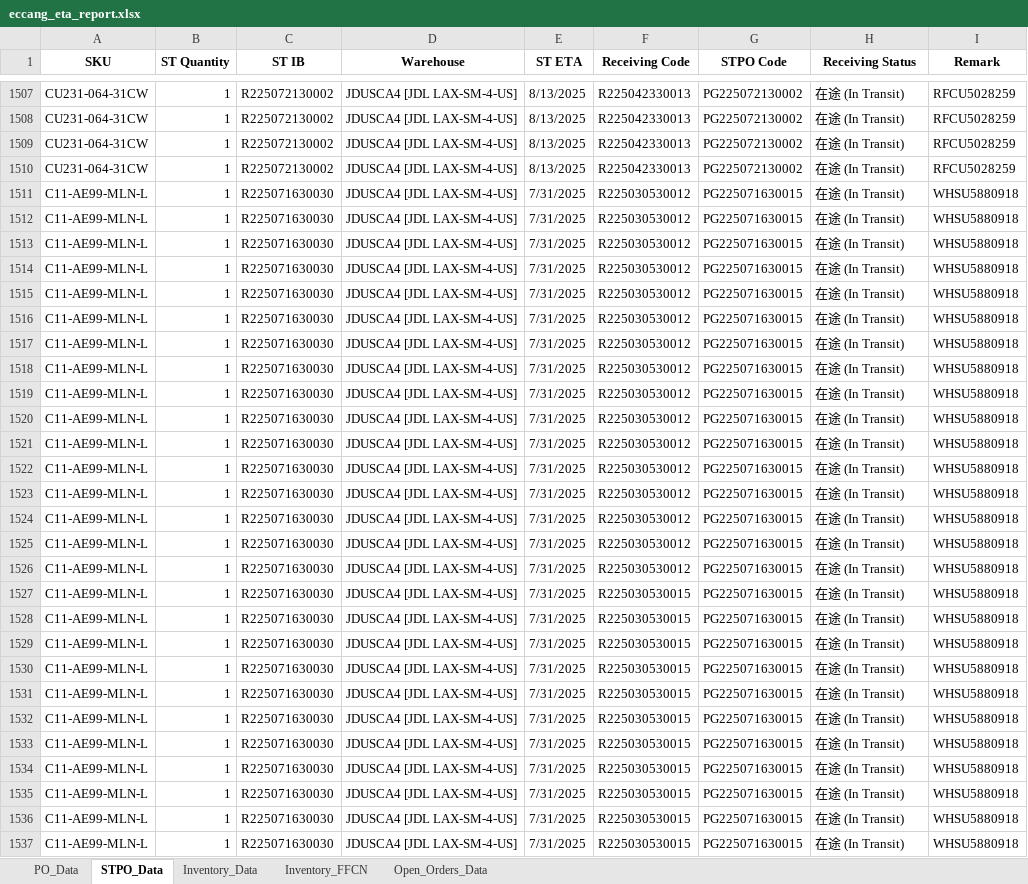
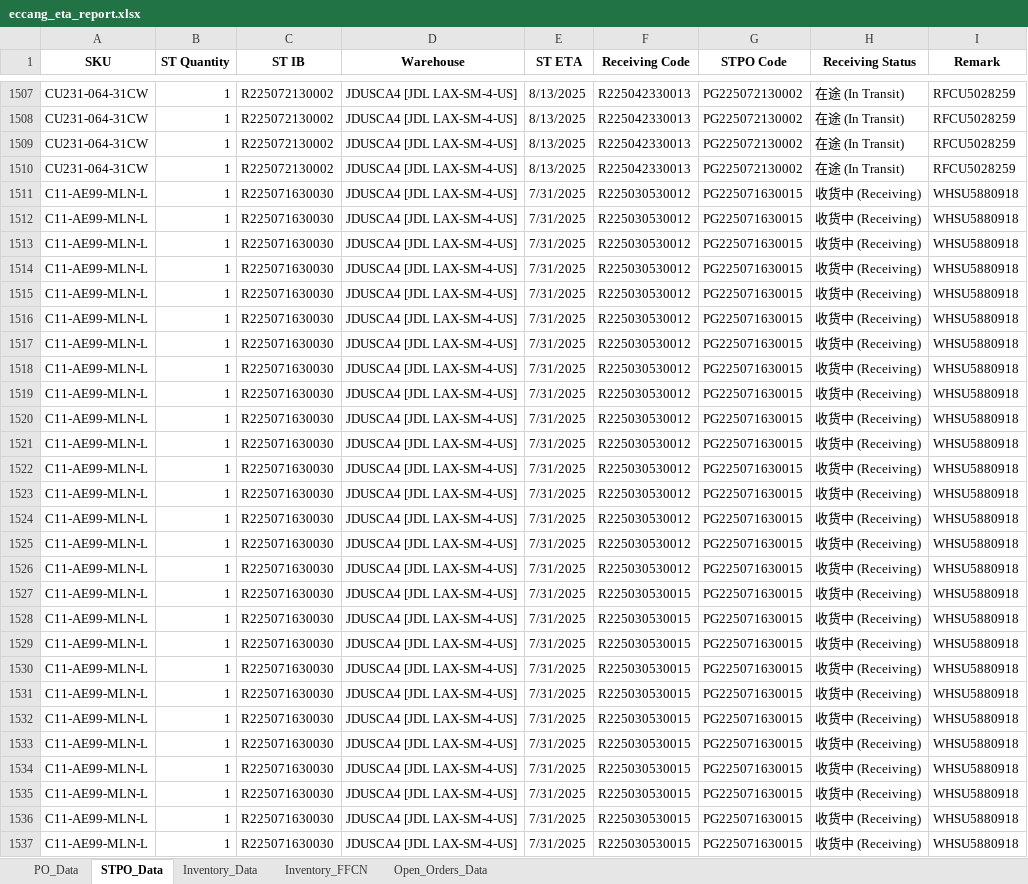
Before and after one commit to tom-valencia/eta-eccang-report, an Excel workbook: eccang_eta_report.xlsx, sheet STPO_Data, drawn as a sheet; only a part is shown, gaps mark what is left out; values as stored, in another font and other column widths than the file's, no borders; the diff covers the shown part only; the diff names each change by its address in the sheet, - before the commit and + after, or states it on an @@ line.

```diff
--- a/eccang_eta_report.xlsx (sheet STPO_Data)
+++ b/eccang_eta_report.xlsx (sheet STPO_Data)
-H1511:H1537 (Receiving Status): 在途 (In Transit)
+H1511:H1537 (Receiving Status): 收货中 (Receiving)
```
Also changed, not shown: 1 moved row and 57 edited cells elsewhere in this sheet, sheet Open_Orders_Data, sheet Inventory_Data, sheet PO_Data, sheet Inventory_FFCN.
